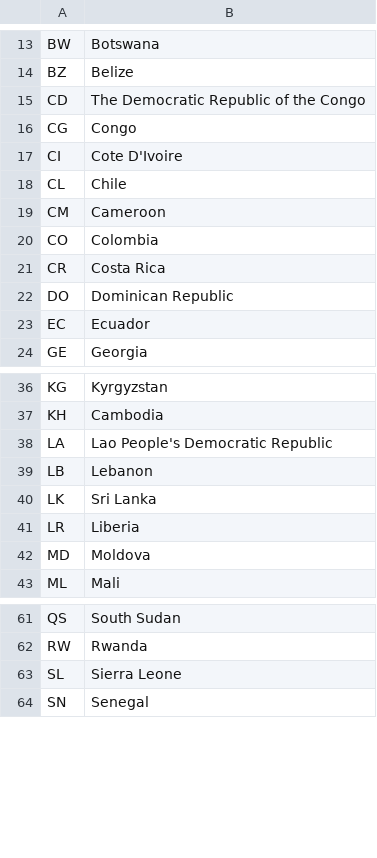
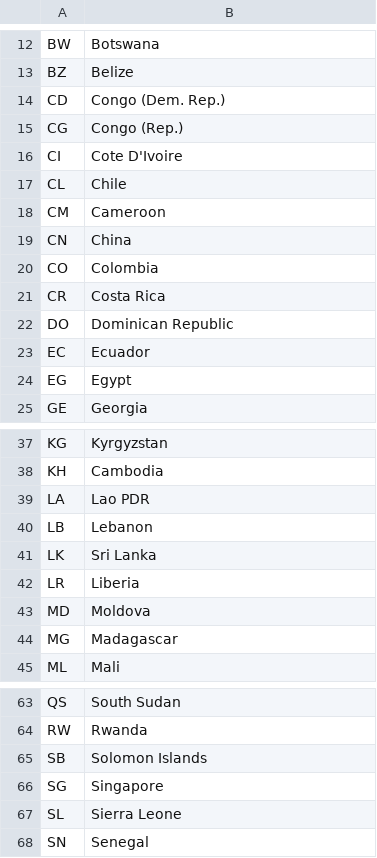
Before and after one commit to bswopes/kiva-country-collector, a CSV file: data/kiva-country-list.csv, drawn as a sheet; only a part is shown, gaps mark what is left out; the diff covers the shown part only.

Commit message:
Data update to country list.

```diff
--- a/data/kiva-country-list.csv
+++ b/data/kiva-country-list.csv
@@ -14,4 +13,4 @@
 "BZ","Belize"
-"CD","The Democratic Republic of the Congo"
-"CG","Congo"
+"CD","Congo (Dem. Rep.)"
+"CG","Congo (Rep.)"
 "CI","Cote D'Ivoire"
@@ -19,2 +18,3 @@
 "CM","Cameroon"
+"CN","China"
 "CO","Colombia"
@@ -23,2 +23,3 @@
 "EC","Ecuador"
+"EG","Egypt"
 "GE","Georgia"
@@ -37,3 +38,3 @@
 "KH","Cambodia"
-"LA","Lao People's Democratic Republic"
+"LA","Lao PDR"
 "LB","Lebanon"
@@ -42,2 +43,3 @@
 "MD","Moldova"
+"MG","Madagascar"
 "ML","Mali"
@@ -62,2 +64,4 @@
 "RW","Rwanda"
+"SB","Solomon Islands"
+"SG","Singapore"
 "SL","Sierra Leone"
```
Also changed, not shown: 1 added row, 1 removed row and 2 edited cells elsewhere in this file.
